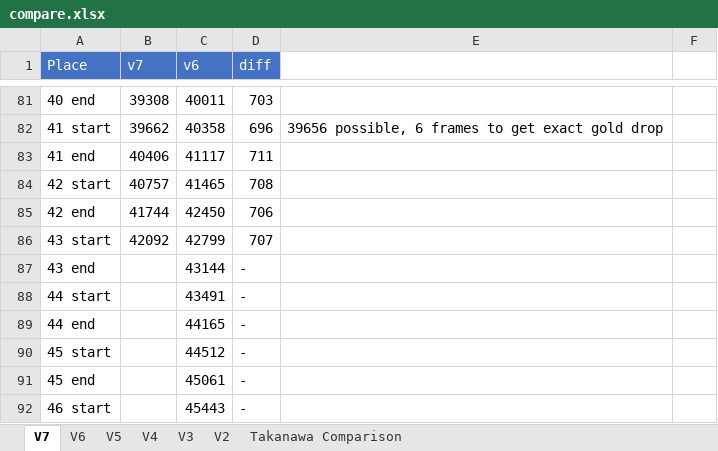
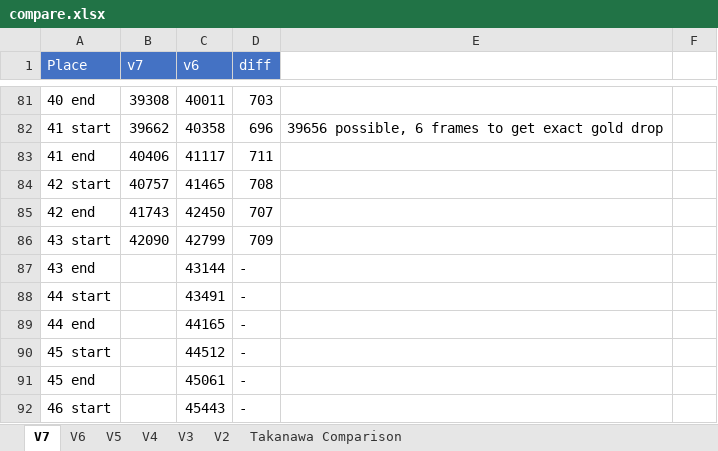
Before and after one commit to adelikat/tas, an Excel workbook: LodeRunner/compare.xlsx, sheet V7, drawn as a sheet; only a part is shown, gaps mark what is left out; values as stored, in another font and other column widths than the file's, no borders; the diff names each change by its address in the sheet, - before the commit and + after, or states it on an @@ line.

Commit message:
lode runner - lv 42 2 frames faster, 709 ahead

```diff
--- a/LodeRunner/compare.xlsx (sheet V7)
+++ b/LodeRunner/compare.xlsx (sheet V7)
-B85 (v7): 41744
+B85 (v7): 41743
-D85 (diff): 706
+D85 (diff): 707
-B86 (v7): 42092
+B86 (v7): 42090
-D86 (diff): 707
+D86 (diff): 709
```
Also changed, not shown: 3 other files.
